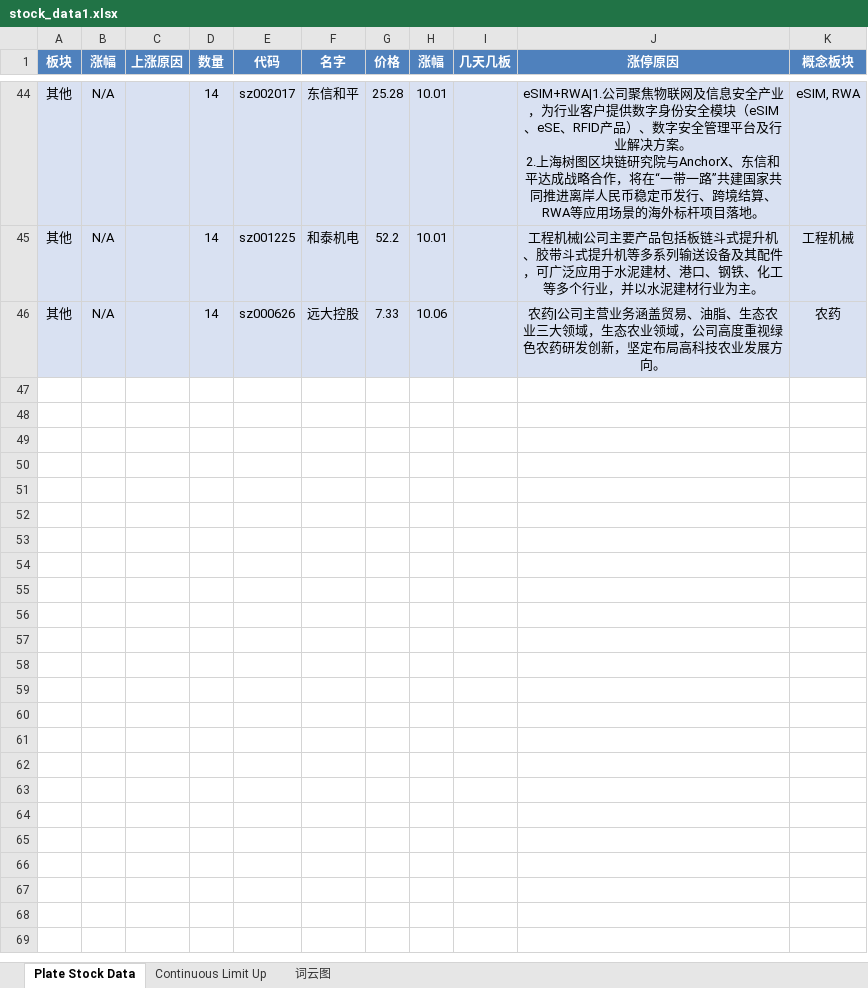
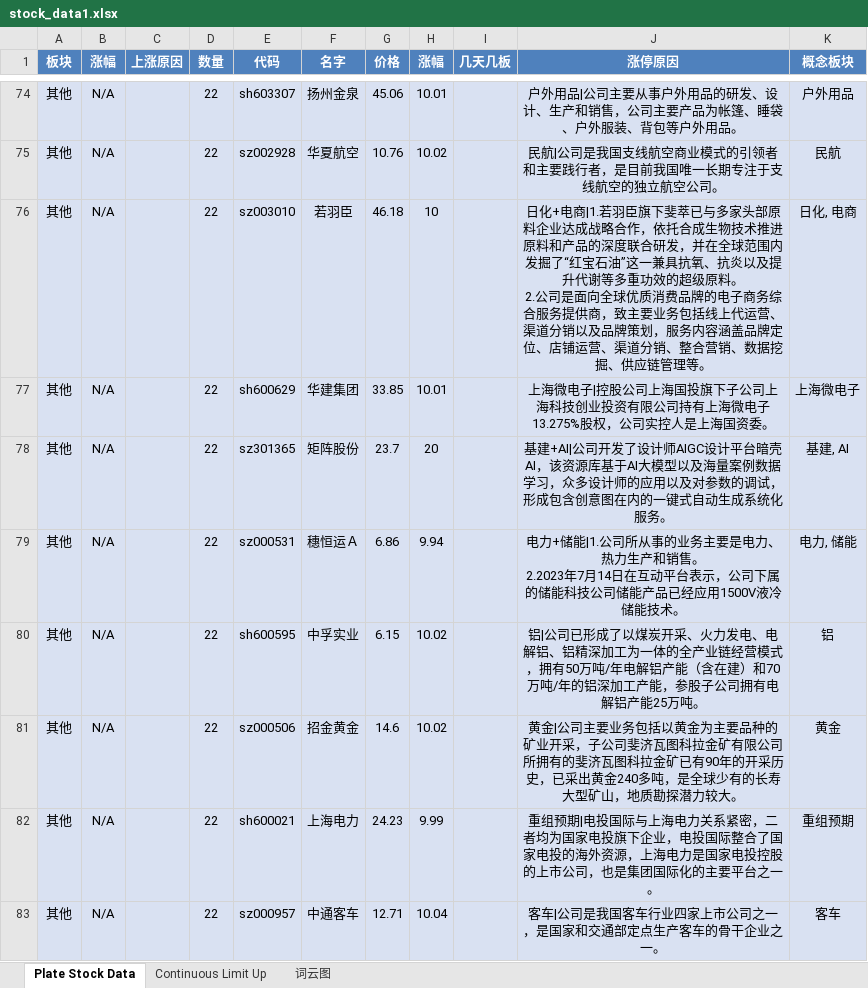
Before and after one commit to mengkai666/tag_wordcloud, an Excel workbook: stock_data1.xlsx, sheet Plate Stock Data, drawn as a sheet; only a part is shown, gaps mark what is left out; values as stored, in another font and other column widths than the file's, no borders; removed rows and columns are numbered as before the commit, all else as after; ↵ is a line break in a cell; the diff covers the shown part only; the diff names each change by its address in the sheet, - before the commit and + after, or states it on an @@ line.

```diff
--- a/stock_data1.xlsx (sheet Plate Stock Data)
+++ b/stock_data1.xlsx (sheet Plate Stock Data)
-D74 (数量): 14
+D74 (数量): 22
-E74 (代码): sz002017
+E74 (代码): sh603307
-F74 (名字): 东信和平
+F74 (名字): 扬州金泉
-G74 (价格): 25.28
+G74 (价格): 45.06
-J74 (涨停原因): eSIM+RWA|1.公司聚焦物联网及信息安全产业，为行业客户提供数字身份安全模块（eSIM、eSE、RFID产品）、数字安全管理平台及行业解决方案。 ↵ 2.上海树图区块链研究院与AnchorX、东信和平达成战略合作，将在“一带一路”共建国家共同推进离岸人民币稳定币发行、跨境结算、RWA等应用场景的海外标杆项目落地。
+J74 (涨停原因): 户外用品|公司主要从事户外用品的研发、设计、生产和销售，公司主要产品为帐篷、睡袋、户外服装、背包等户外用品。
-K74 (概念板块): eSIM, RWA
+K74 (概念板块): 户外用品
+row 75: 其他 | N/A |  | 22 | sz002928 | 华夏航空 | 10.76 | 10.02 |  | 民航|公司是我国支线航空商业模式的引领者和主要践行者，是目前我国唯一长期专注于支线航空的独立航空公司。 | 民航
+row 76: 其他 | N/A |  | 22 | sz003010 | 若羽臣 | 46.18 | 10 |  | 日化+电商|1.若羽臣旗下斐萃已与多家头部原料企业达成战略合作，依托合成生物技术推进原料和产品的深度联合研发，并在全球范围内发掘了“红宝石油”这一兼具抗氧、抗炎以及提升代谢等多重功效的超级原料。 ↵ 2.公司是面向全球优质消费品牌的电子商务综合服务提供商，致主要业务包括线上代运营、渠道分销以及品牌策划，服务内容涵盖品牌定位、店铺运营、渠道分销、整合营销、数据挖掘、供应链管理等。 | 日化, 电商
-D77 (数量): 14
+D77 (数量): 22
-E77 (代码): sz001225
+E77 (代码): sh600629
-F77 (名字): 和泰机电
+F77 (名字): 华建集团
-G77 (价格): 52.2
+G77 (价格): 33.85
-J77 (涨停原因): 工程机械|公司主要产品包括板链斗式提升机、胶带斗式提升机等多系列输送设备及其配件，可广泛应用于水泥建材、港口、钢铁、化工等多个行业，并以水泥建材行业为主。
+J77 (涨停原因): 上海微电子|控股公司上海国投旗下子公司上海科技创业投资有限公司持有上海微电子13.275%股权，公司实控人是上海国资委。
-K77 (概念板块): 工程机械
+K77 (概念板块): 上海微电子
-row 46: 其他 | N/A |  | 14 | sz000626 | 远大控股 | 7.33 | 10.06 |  | 农药|公司主营业务涵盖贸易、油脂、生态农业三大领域，生态农业领域，公司高度重视绿色农药研发创新，坚定布局高科技农业发展方向。 | 农药
+row 78: 其他 | N/A |  | 22 | sz301365 | 矩阵股份 | 23.7 | 20 |  | 基建+AI|公司开发了设计师AIGC设计平台暗壳AI，该资源库基于AI大模型以及海量案例数据学习，众多设计师的应用以及对参数的调试，形成包含创意图在内的一键式自动生成系统化服务。 | 基建, AI
+row 79: 其他 | N/A |  | 22 | sz000531 | 穗恒运Ａ | 6.86 | 9.94 |  | 电力+储能|1.公司所从事的业务主要是电力、热力生产和销售。 ↵ 2.2023年7月14日在互动平台表示，公司下属的储能科技公司储能产品已经应用1500V液冷储能技术。 | 电力, 储能
+row 80: 其他 | N/A |  | 22 | sh600595 | 中孚实业 | 6.15 | 10.02 |  | 铝|公司已形成了以煤炭开采、火力发电、电解铝、铝精深加工为一体的全产业链经营模式，拥有50万吨/年电解铝产能（含在建）和70万吨/年的铝深加工产能，参股子公司拥有电解铝产能25万吨。 | 铝
+row 81: 其他 | N/A |  | 22 | sz000506 | 招金黄金 | 14.6 | 10.02 |  | 黄金|公司主要业务包括以黄金为主要品种的矿业开采，子公司斐济瓦图科拉金矿有限公司所拥有的斐济瓦图科拉金矿已有90年的开采历史，已采出黄金240多吨，是全球少有的长寿大型矿山，地质勘探潜力较大。 | 黄金
+row 82: 其他 | N/A |  | 22 | sh600021 | 上海电力 | 24.23 | 9.99 |  | 重组预期|电投国际与上海电力关系紧密，二者均为国家电投旗下企业，电投国际整合了国家电投的海外资源，上海电力是国家电投控股的上市公司，也是集团国际化的主要平台之一。 | 重组预期
+row 83: 其他 | N/A |  | 22 | sz000957 | 中通客车 | 12.71 | 10.04 |  | 客车|公司是我国客车行业四家上市公司之一，是国家和交通部定点生产客车的骨干企业之一。 | 客车
```
Also changed, not shown: 62 added rows, 32 removed rows and 48 edited cells elsewhere in this sheet, sheet Continuous Limit Up, charts or pictures, HotStock_Top20.xlsx, 2 other files.
